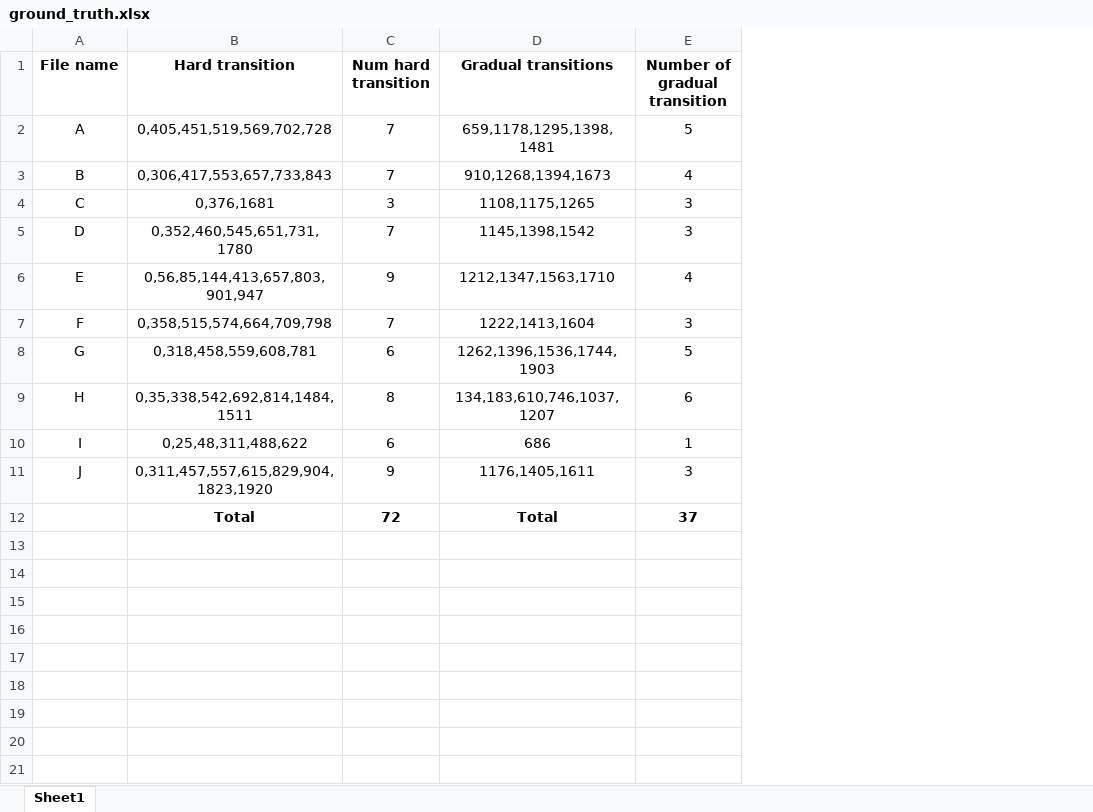
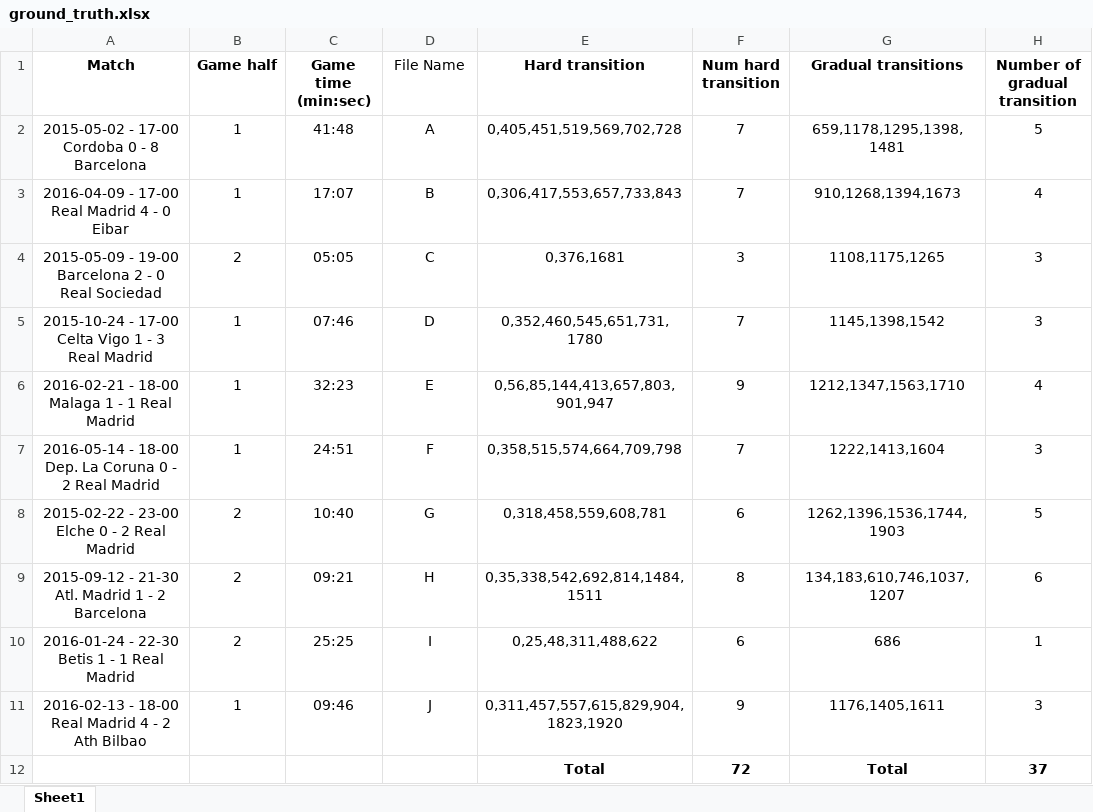
Before and after one commit to yasin0205/Shot-Boundary-Detection, an Excel workbook: Ground Truth/ground_truth.xlsx, sheet Sheet1, drawn as a sheet; only a part is shown; values as stored, in another font and other column widths than the file's, no borders; addresses are those after the commit; the diff names each change by its address in the sheet, - before the commit and + after, or states it on an @@ line.

Commit message:
Update detectors comments, and ground truth; remove dataset artifacts

```diff
--- a/Ground Truth/ground_truth.xlsx (sheet Sheet1)
+++ b/Ground Truth/ground_truth.xlsx (sheet Sheet1)
+column A (Match), rows 2-11: 2015-05-02 - 17-00 Cordoba 0 - 8 Barcelona | 2016-04-09 - 17-00 Real Madrid 4 - 0 Eibar | 2015-05-09 - 19-00 Barcelona 2 - 0 Real Sociedad | 2015-10-24 - 17-00 Celta Vigo 1 - 3 Real Madrid | 2016-02-21 - 18-00 Malaga 1 - 1 Real Madrid | 2016-05-14 - 18-00 Dep. La Coruna 0 - 2 Real Madrid | 2015-02-22 - 23-00 Elche 0 - 2 Real Madrid | 2015-09-12 - 21-30 Atl. Madrid 1 - 2 Barcelona | 2016-01-24 - 22-30 Betis 1 - 1 Real Madrid | 2016-02-13 - 18-00 Real Madrid 4 - 2 Ath Bilbao
+column B (Game half), rows 2-11: 1 | 1 | 2 | 1 | 1 | 1 | 2 | 2 | 2 | 1
+column C (Game time (min:sec)), rows 2-11: 41:48 | 17:07 | 05:05 | 07:46 | 32:23 | 24:51 | 10:40 | 09:21 | 25:25 | 09:46
-D1: File name
+D1: File Name
-D1 bold: on
+D1 bold: off
```
Also changed, not shown: Ground Truth/test_ground_truth.xlsx, 14 other files.
